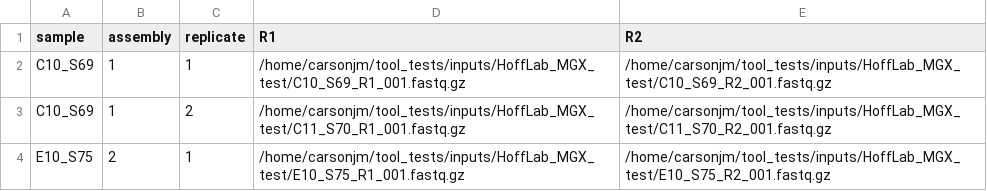
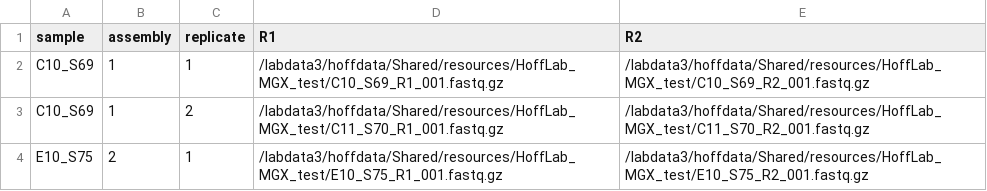
Before and after one commit to CarsonJM/HoffLab_MGX2, a TSV file: config/samples.tsv, drawn as a sheet.

Commit message:
Updated samples.tsv and config.yaml for easy of testing

```diff
--- a/config/samples.tsv
+++ b/config/samples.tsv
@@ -1,4 +1,4 @@
 sample	assembly	replicate	R1	R2
-C10_S69	1	1	/home/carsonjm/tool_tests/inputs/HoffLab_MGX_test/C10_S69_R1_001.fastq.gz	/home/carsonjm/tool_tests/inputs/HoffLab_MGX_test/C10_S69_R2_001.fastq.gz
-C10_S69	1	2	/home/carsonjm/tool_tests/inputs/HoffLab_MGX_test/C11_S70_R1_001.fastq.gz	/home/carsonjm/tool_tests/inputs/HoffLab_MGX_test/C11_S70_R2_001.fastq.gz
-E10_S75	2	1	/home/carsonjm/tool_tests/inputs/HoffLab_MGX_test/E10_S75_R1_001.fastq.gz	/home/carsonjm/tool_tests/inputs/HoffLab_MGX_test/E10_S75_R2_001.fastq.gz
+C10_S69	1	1	/labdata3/hoffdata/Shared/resources/HoffLab_MGX_test/C10_S69_R1_001.fastq.gz	/labdata3/hoffdata/Shared/resources/HoffLab_MGX_test/C10_S69_R2_001.fastq.gz
+C10_S69	1	2	/labdata3/hoffdata/Shared/resources/HoffLab_MGX_test/C11_S70_R1_001.fastq.gz	/labdata3/hoffdata/Shared/resources/HoffLab_MGX_test/C11_S70_R2_001.fastq.gz
+E10_S75	2	1	/labdata3/hoffdata/Shared/resources/HoffLab_MGX_test/E10_S75_R1_001.fastq.gz	/labdata3/hoffdata/Shared/resources/HoffLab_MGX_test/E10_S75_R2_001.fastq.gz
```
Also changed, not shown: 1 other file.
